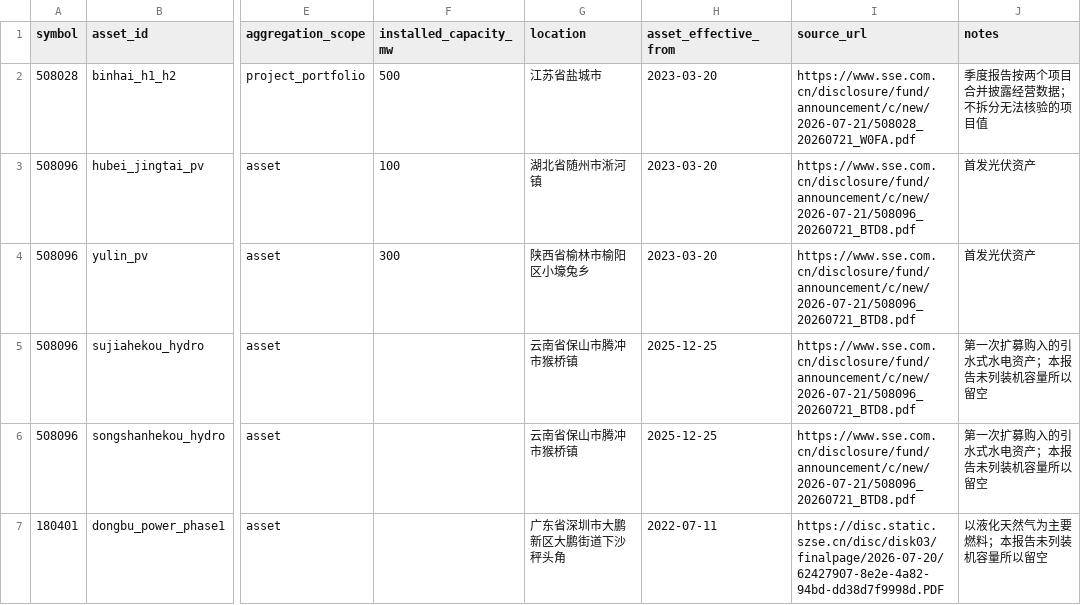
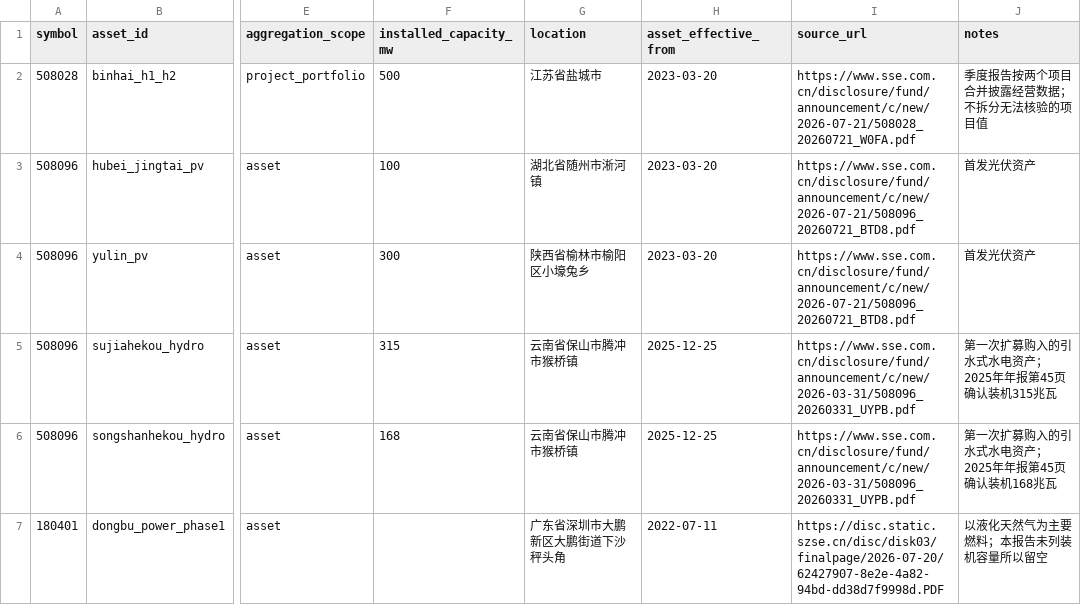
Before and after one commit to Neptunian-shushu/c-reit-quant, a CSV file: data/samples/energy_asset_master.csv, drawn as a sheet; only a part is shown, gaps mark what is left out; the diff names each change by its address in the sheet, - before the commit and + after, or states it on an @@ line.

```diff
--- a/data/samples/energy_asset_master.csv
+++ b/data/samples/energy_asset_master.csv
-F5 (installed_capacity_mw): (empty)
+F5 (installed_capacity_mw): 315
-I5:I6 (source_url): https://www.sse.com.cn/disclosure/fund/announcement/c/new/2026-07-21/508096_20260721_BTD8.pdf
+I5:I6 (source_url): https://www.sse.com.cn/disclosure/fund/announcement/c/new/2026-03-31/508096_20260331_UYPB.pdf
-J5 (notes): 第一次扩募购入的引水式水电资产；本报告未列装机容量所以留空
+J5 (notes): 第一次扩募购入的引水式水电资产；2025年年报第45页确认装机315兆瓦
-F6 (installed_capacity_mw): (empty)
+F6 (installed_capacity_mw): 168
-J6 (notes): 第一次扩募购入的引水式水电资产；本报告未列装机容量所以留空
+J6 (notes): 第一次扩募购入的引水式水电资产；2025年年报第45页确认装机168兆瓦
```
Also changed, not shown: data/samples/energy_asset_events.csv, 12 other files.
